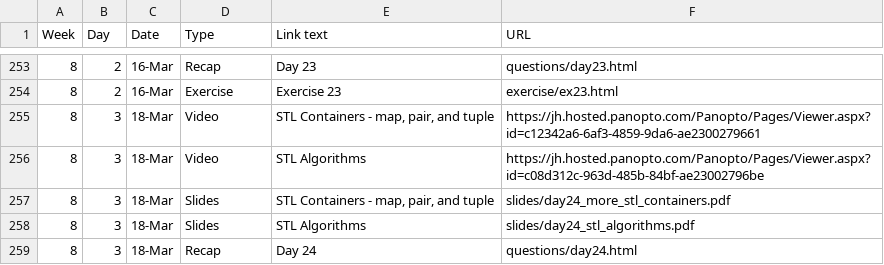
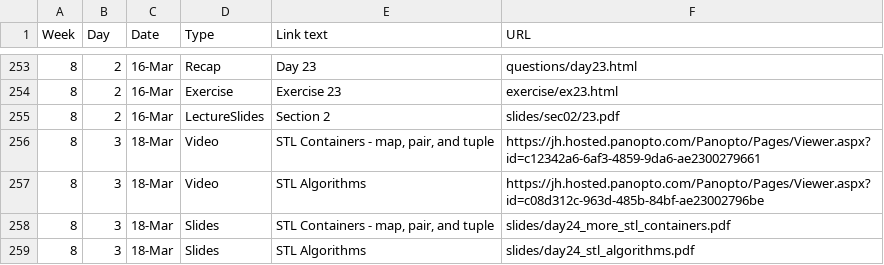
Before and after one commit to jhu-ip/cs220-s22, a CSV file: material.csv, drawn as a sheet; only a part is shown, gaps mark what is left out; the shorter side is filled out with more unchanged rows; the diff names each change by its address in the sheet, - before the commit and + after, or states it on an @@ line.

Commit message:
Added slides for wednesday's lecture

```diff
--- a/material.csv
+++ b/material.csv
+row 255: 8 | 2 | 16-Mar | LectureSlides | Section 2 | slides/sec02/23.pdf
```
Also changed, not shown: 2 other files.
